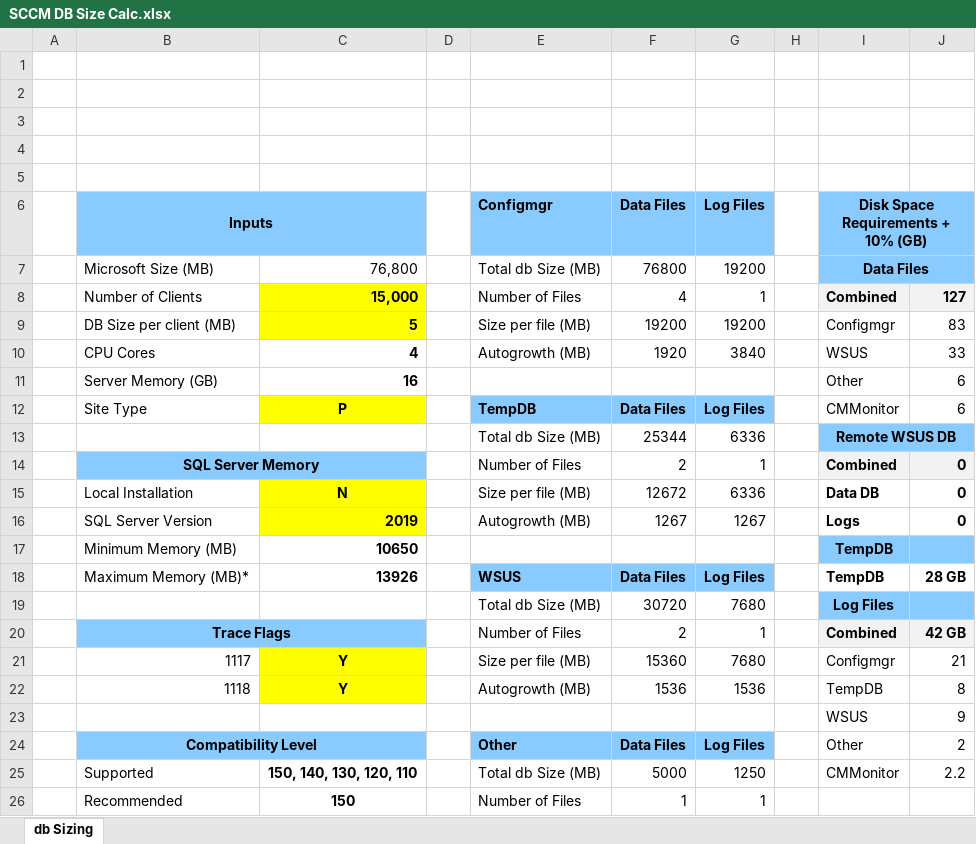
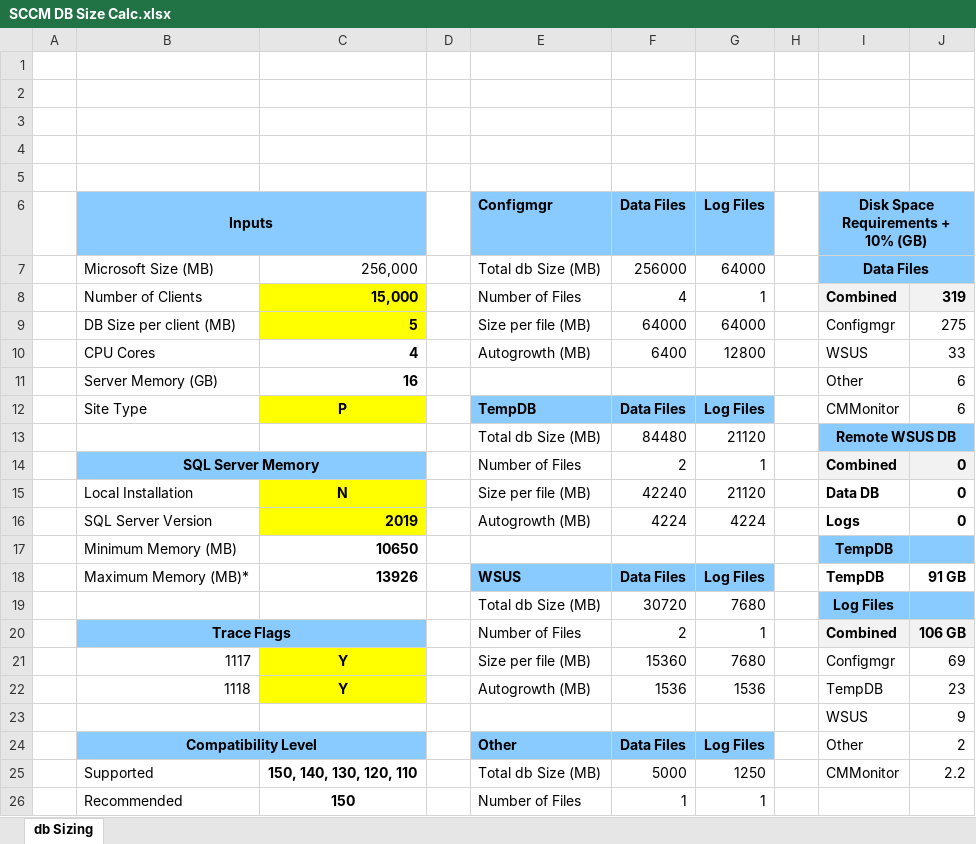
Before and after one commit to dotraphael/Tools, an Excel workbook: SCCM DB Size Calc.xlsx, sheet db Sizing, drawn as a sheet; only a part is shown; values as stored, in another font and other column widths than the file's, no borders; charts and pictures not drawn; the diff names each change by its address in the sheet, - before the commit and + after, or states it on an @@ line.

Commit message:
Add files via upload

```diff
--- a/SCCM DB Size Calc.xlsx (sheet db Sizing)
+++ b/SCCM DB Size Calc.xlsx (sheet db Sizing)
-C7: 76,800
+C7: 256,000
-F7 (Data Files): 76800
+F7 (Data Files): 256000
-G7 (Log Files): 19200
+G7 (Log Files): 64000
-J8: 127
+J8: 319
-F9 (Data Files): 19200
+F9 (Data Files): 64000
-G9 (Log Files): 19200
+G9 (Log Files): 64000
-J9: 83
+J9: 275
-F10 (Data Files): 1920
+F10 (Data Files): 6400
-G10 (Log Files): 3840
+G10 (Log Files): 12800
-F13 (Data Files): 25344
+F13 (Data Files): 84480
-G13 (Log Files): 6336
+G13 (Log Files): 21120
-F15 (Data Files): 12672
+F15 (Data Files): 42240
-G15 (Log Files): 6336
+G15 (Log Files): 21120
-F16 (Data Files): 1267
+F16 (Data Files): 4224
-G16 (Log Files): 1267
+G16 (Log Files): 4224
-J18: 28 GB
+J18: 91 GB
-J20: 42 GB
+J20: 106 GB
-J21: 21
+J21: 69
-J22: 8
+J22: 23
```
